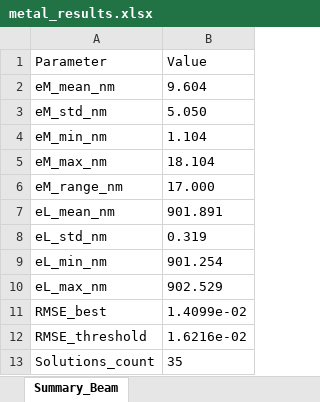
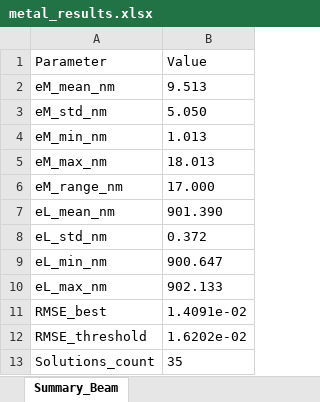
Before and after one commit to nikonvr/CERTUS, an Excel workbook: metal_results.xlsx, sheet Summary_Beam, drawn as a sheet; values as stored, in another font and other column widths than the file's, no borders; the diff names each change by its address in the sheet, - before the commit and + after, or states it on an @@ line.

```diff
--- a/metal_results.xlsx (sheet Summary_Beam)
+++ b/metal_results.xlsx (sheet Summary_Beam)
-B2 (Value): 9.604
+B2 (Value): 9.513
-B4 (Value): 1.104
+B4 (Value): 1.013
-B5 (Value): 18.104
+B5 (Value): 18.013
-B7 (Value): 901.891
+B7 (Value): 901.390
-B8 (Value): 0.319
+B8 (Value): 0.372
-B9 (Value): 901.254
+B9 (Value): 900.647
-B10 (Value): 902.529
+B10 (Value): 902.133
-B11 (Value): 1.4099e-02
+B11 (Value): 1.4091e-02
-B12 (Value): 1.6216e-02
+B12 (Value): 1.6202e-02
```
Also changed, not shown: sheet Metal_Indices_Uncertainty, sheet All_Solutions, 11 other files.
